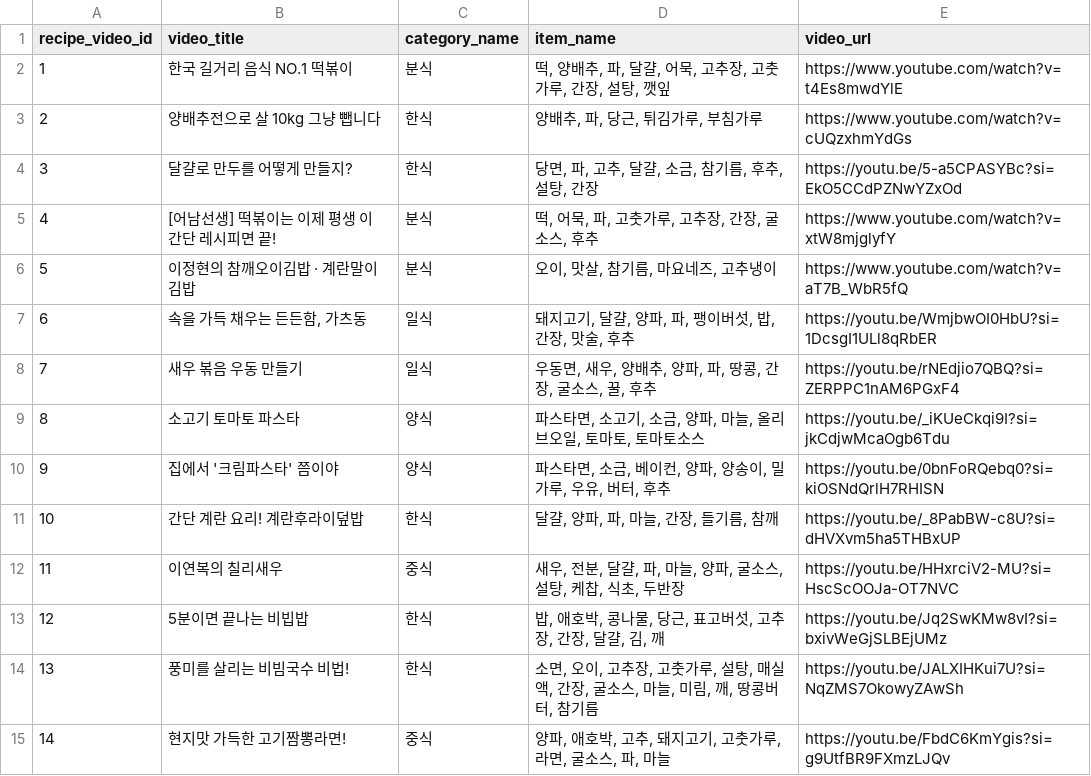
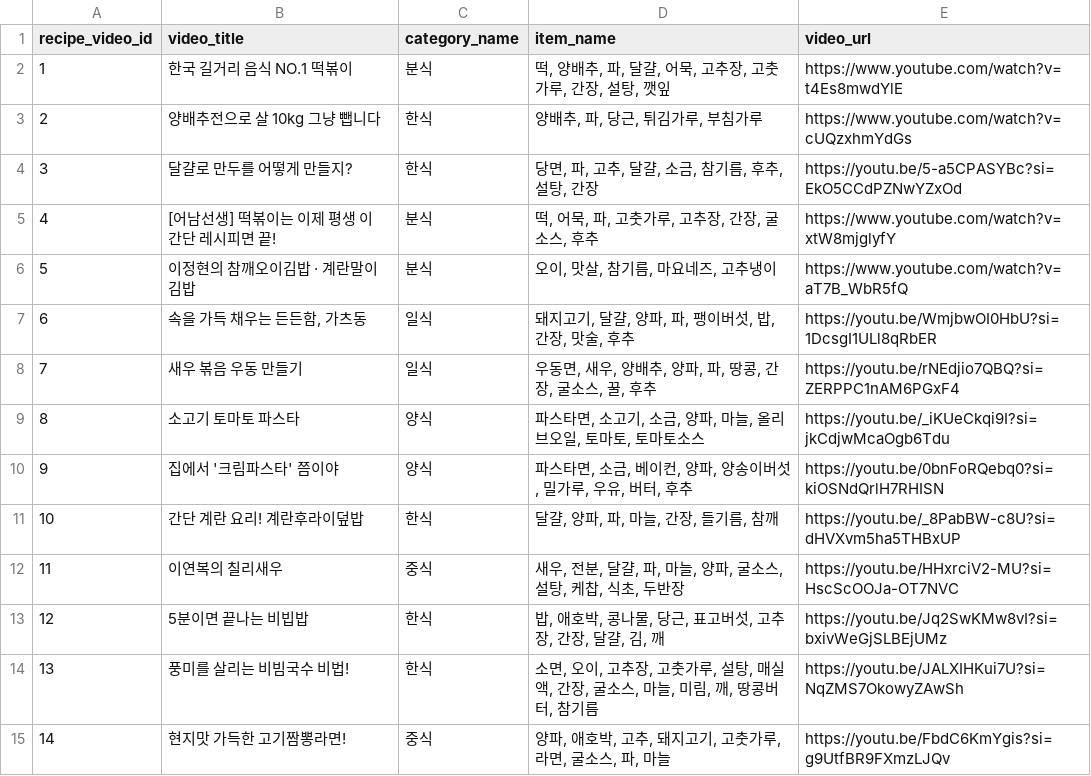
Before and after one commit to EATEUM/EATEUM-AI, a CSV file: data/recipes_data.csv, drawn as a sheet; only a part is shown.

```diff
--- a/data/recipes_data.csv
+++ b/data/recipes_data.csv
@@ -9,3 +9,3 @@
 8,소고기 토마토 파스타,양식,"파스타면, 소고기, 소금, 양파, 마늘, 올리브오일, 토마토, 토마토소스",https://youtu.be/_iKUeCkqi9I?si=jkCdjwMcaOgb6Tdu
-9,집에서 '크림파스타' 쯤이야,양식,"파스타면, 소금, 베이컨, 양파, 양송이, 밀가루, 우유, 버터, 후추",https://youtu.be/0bnFoRQebq0?si=kiOSNdQrlH7RHISN
+9,집에서 '크림파스타' 쯤이야,양식,"파스타면, 소금, 베이컨, 양파, 양송이버섯, 밀가루, 우유, 버터, 후추",https://youtu.be/0bnFoRQebq0?si=kiOSNdQrlH7RHISN
 10,간단 계란 요리! 계란후라이덮밥,한식,"달걀, 양파, 파, 마늘, 간장, 들기름, 참깨",https://youtu.be/_8PabBW-c8U?si=dHVXvm5ha5THBxUP
```
Also changed, not shown: 3 other files.
